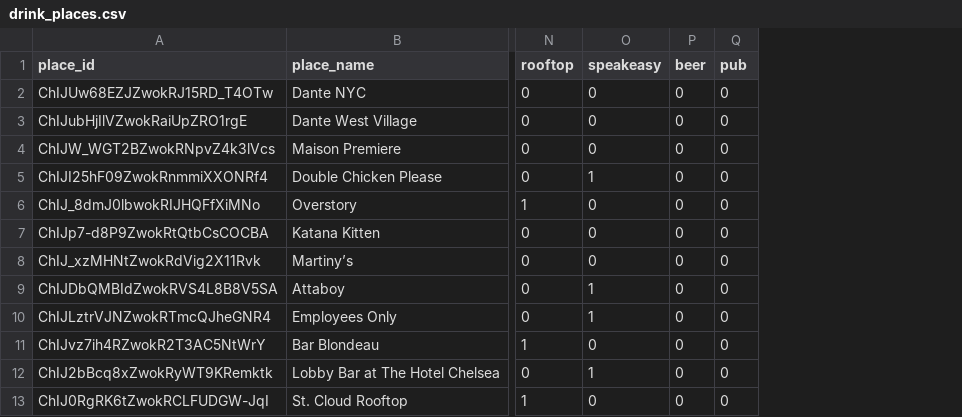
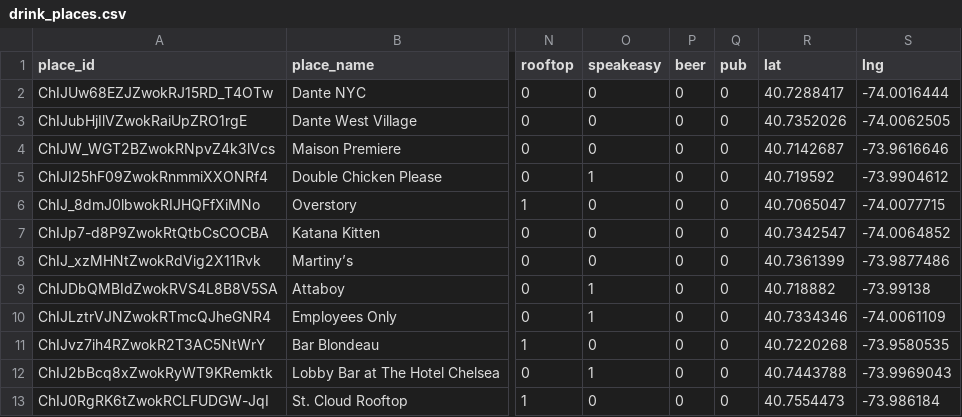
Before and after one commit to jasonlpapadopoulos/jasonlpapadopoulos.github.io, a CSV file: drink_places.csv, drawn as a sheet; only a part is shown, gaps mark what is left out; the diff names each change by its address in the sheet, - before the commit and + after, or states it on an @@ line.

```diff
--- a/drink_places.csv
+++ b/drink_places.csv
+column R (lat), rows 2-13: 40.7288417 | 40.7352026 | 40.7142687 | 40.719592 | 40.7065047 | 40.7342547 | 40.7361399 | 40.718882 | 40.7334346 | 40.7220268 | 40.7443788 | 40.7554473
+column S (lng), rows 2-13: -74.0016444 | -74.0062505 | -73.9616646 | -73.9904612 | -74.0077715 | -74.0064852 | -73.9877486 | -73.99138 | -74.0061109 | -73.9580535 | -73.9969043 | -73.986184
```
Also changed, not shown: food_places.csv, 3 other files.
